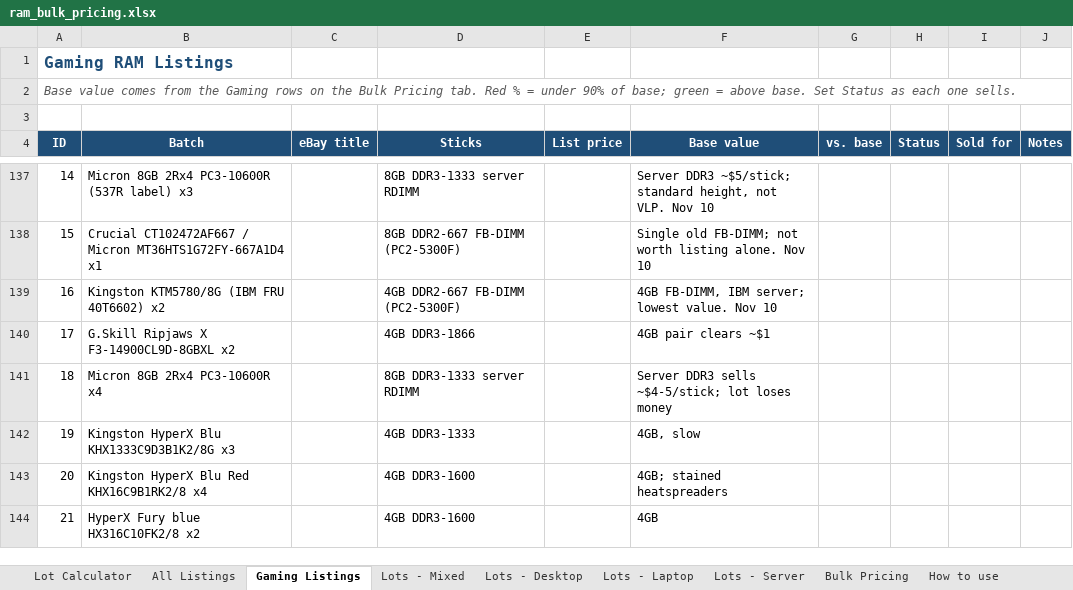
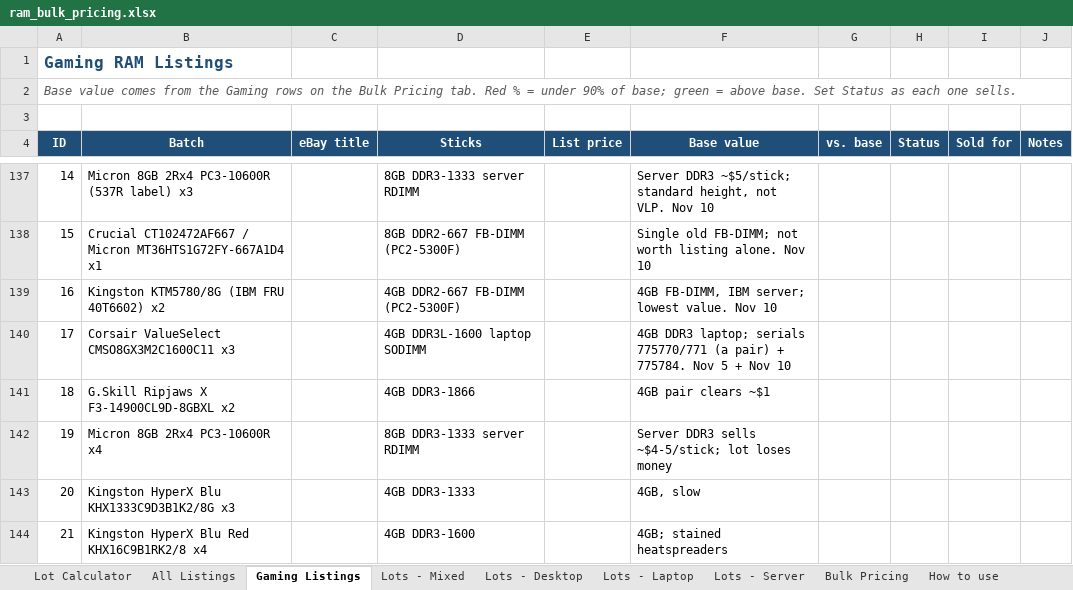
Before and after one commit to bgallaher-lgtm/Claude, an Excel workbook: ram_bulk_pricing.xlsx, sheet Gaming Listings, drawn as a sheet; only a part is shown, gaps mark what is left out; the shorter side is filled out with more unchanged rows; values as stored, in another font and other column widths than the file's, no borders; conditional formats not drawn; addresses are those after the commit; the diff names each change by its address in the sheet, - before the commit and + after, or states it on an @@ line.

```diff
--- a/ram_bulk_pricing.xlsx (sheet Gaming Listings)
+++ b/ram_bulk_pricing.xlsx (sheet Gaming Listings)
+row 140: 17 | Corsair ValueSelect CMSO8GX3M2C1600C11 x3 |  | 4GB DDR3L-1600 laptop SODIMM |  | 4GB DDR3 laptop; serials 775770/771 (a pair) + 775784. Nov 5 + Nov 10
@@ column A (ID) renumbered from row 141 down @@
```
Also changed, not shown: 1 other file.
